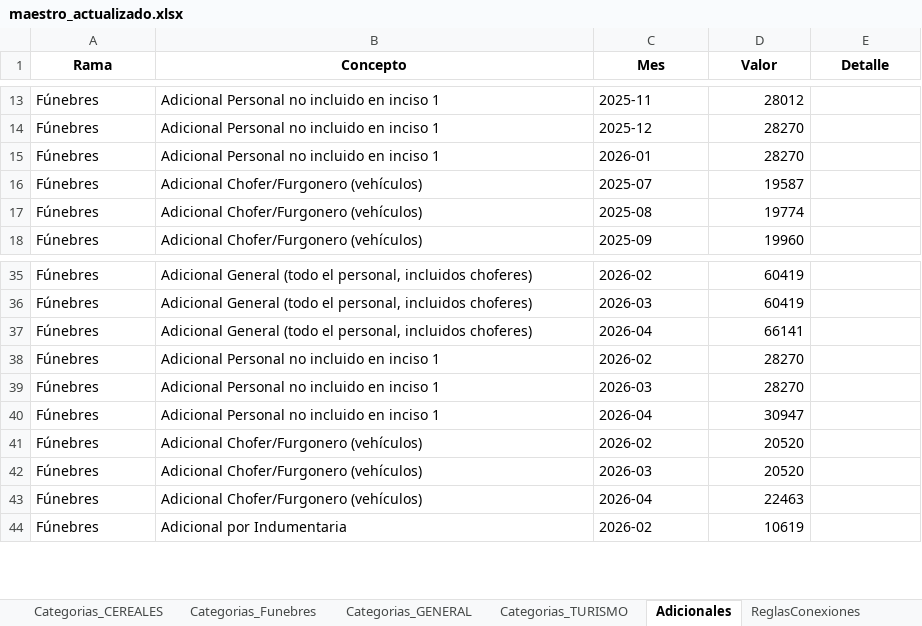
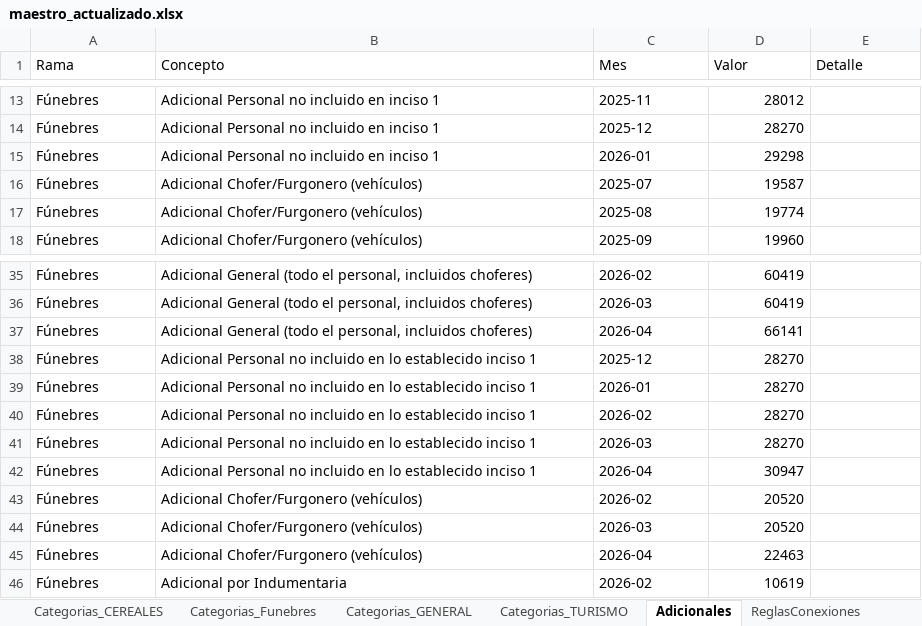
Before and after one commit to cesarwroa/motor-sueldos-faecys, an Excel workbook: data/maestro_actualizado.xlsx, sheet Adicionales, drawn as a sheet; only a part is shown, gaps mark what is left out; values as stored, in another font and other column widths than the file's, no borders; addresses are those after the commit; the diff names each change by its address in the sheet, - before the commit and + after, or states it on an @@ line.

```diff
--- a/data/maestro_actualizado.xlsx (sheet Adicionales)
+++ b/data/maestro_actualizado.xlsx (sheet Adicionales)
@@ A1:E1 bold: on → off, alignment: center → left @@
-D15 (Valor): 28270
+D15 (Valor): 29298
+row 38: Fúnebres | Adicional Personal no incluido en lo establecido inciso 1 | 2025-12 | 28270
+row 39: Fúnebres | Adicional Personal no incluido en lo establecido inciso 1 | 2026-01 | 28270
-B40:B42 (Concepto): …incluido en inciso 1
+B40:B42 (Concepto): …incluido en lo establecido inciso 1
```
Also changed, not shown: sheet call center base 48hs O.S., sheet Categorias_GENERAL, sheet Categorias_CALL_CENTER, sheet Categorias_TURISMO, sheet RAW_Agua_Potable, sheet Categorias_AGUA_POTABLE, 4 more sheets, 2 other files.
